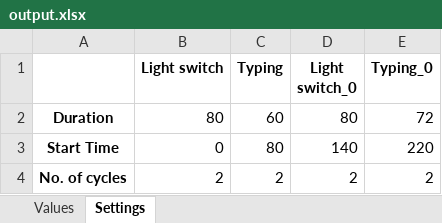
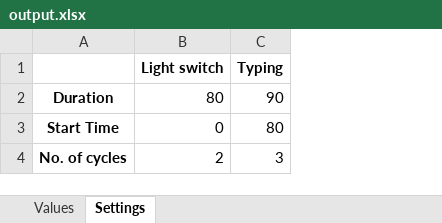
Before and after one commit to jensman100/GDP_47, an Excel workbook: Generating_Flight_Mission_Cycle/output.xlsx, sheet Settings, drawn as a sheet; values as stored, in another font and other column widths than the file's, no borders; the diff names each change by its address in the sheet, - before the commit and + after, or states it on an @@ line.

```diff
--- a/Generating_Flight_Mission_Cycle/output.xlsx (sheet Settings)
+++ b/Generating_Flight_Mission_Cycle/output.xlsx (sheet Settings)
-column D (Light switch_0), rows 2-4: 80 | 140 | 2
-column E (Typing_0), rows 2-4: 72 | 220 | 2
-C2 (Typing): 60
+C2 (Typing): 90
-C4 (Typing): 2
+C4 (Typing): 3
```
Also changed, not shown: sheet Values, Generating_Flight_Mission_Cycle/Flight_Mission_Cycle.xlsx, Generating_Flight_Mission_Cycle/output_1.xlsx, 5 other files.
